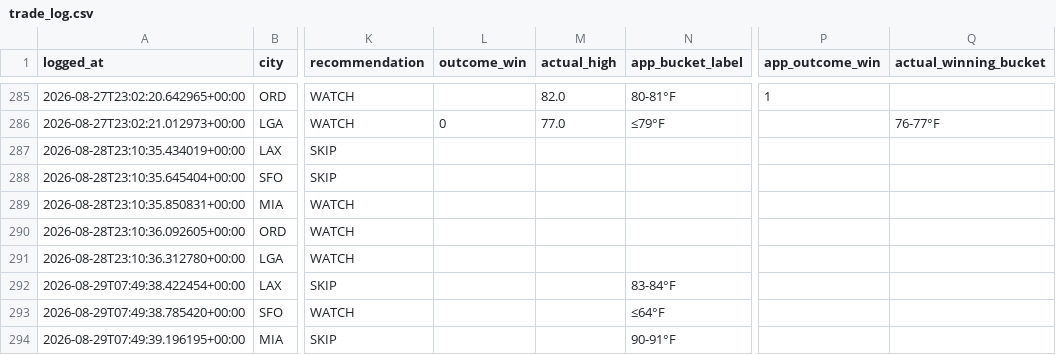
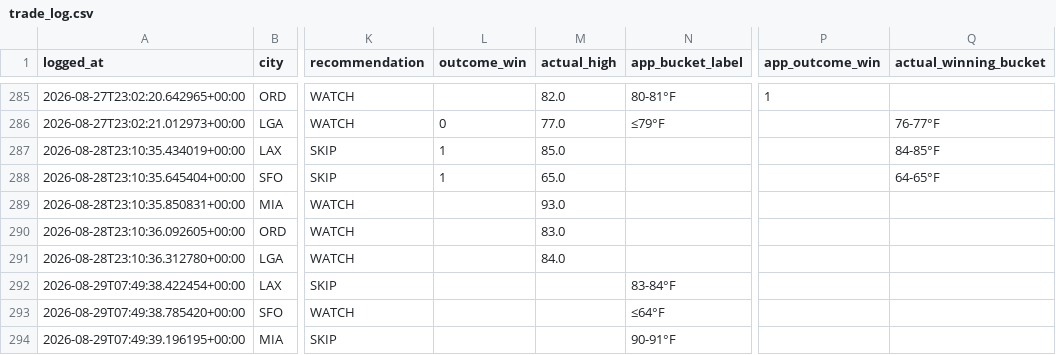
Before and after one commit to sso233x/weather-bot, a CSV file: trade_log.csv, drawn as a sheet; only a part is shown, gaps mark what is left out; the diff names each change by its address in the sheet, - before the commit and + after, or states it on an @@ line.

```diff
--- a/trade_log.csv
+++ b/trade_log.csv
-L287:L288 (outcome_win): (empty)
+L287:L288 (outcome_win): 1
-M287 (actual_high): (empty)
+M287 (actual_high): 85.0
-Q287 (actual_winning_bucket): (empty)
+Q287 (actual_winning_bucket): 84-85°F
-M288 (actual_high): (empty)
+M288 (actual_high): 65.0
-Q288 (actual_winning_bucket): (empty)
+Q288 (actual_winning_bucket): 64-65°F
-M289 (actual_high): (empty)
+M289 (actual_high): 93.0
-M290 (actual_high): (empty)
+M290 (actual_high): 83.0
-M291 (actual_high): (empty)
+M291 (actual_high): 84.0
```
